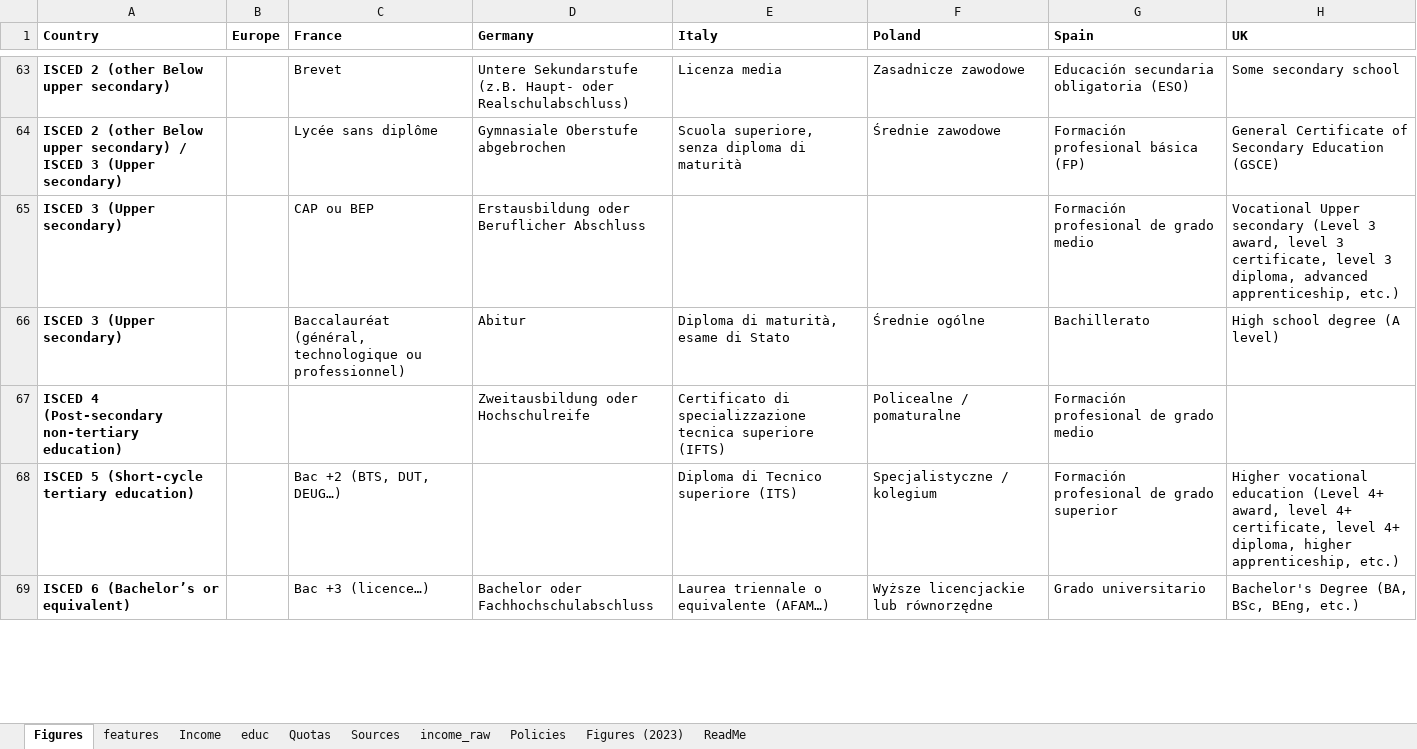
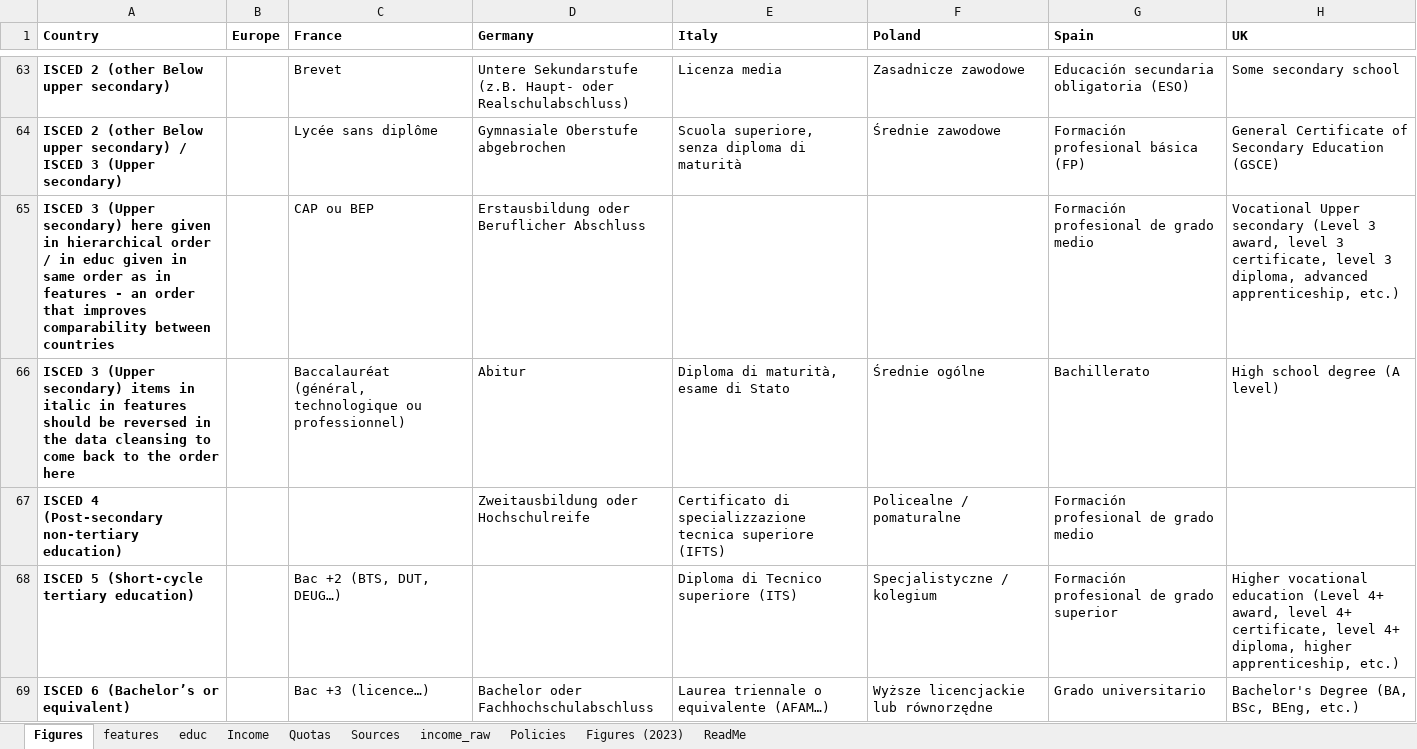
Before and after one commit to bixiou/robustness_global_redistr, an Excel workbook: questionnaire/sources.xlsx, sheet Figures, drawn as a sheet; only a part is shown, gaps mark what is left out; values as stored, in another font and other column widths than the file's, no borders; the diff names each change by its address in the sheet, - before the commit and + after, or states it on an @@ line.

Commit message:
pilot questionnaire

```diff
--- a/questionnaire/sources.xlsx (sheet Figures)
+++ b/questionnaire/sources.xlsx (sheet Figures)
@@ sheet tab order changed: Figures | features | educ | Income | Quotas | Sources | income_raw | Policies | Figures (2023) | ReadMe @@
-A65 (Country): …(Upper secondary)
+A65 (Country): …(Upper secondary) here given in hierarchical order / in educ given in same order as in features - an order that improves comparability between countries
-A66 (Country): …(Upper secondary)
+A66 (Country): …(Upper secondary) items in italic in features should be reversed in the data cleansing to come back to the order here
```
Also changed, not shown: sheet features, 3 other files.
